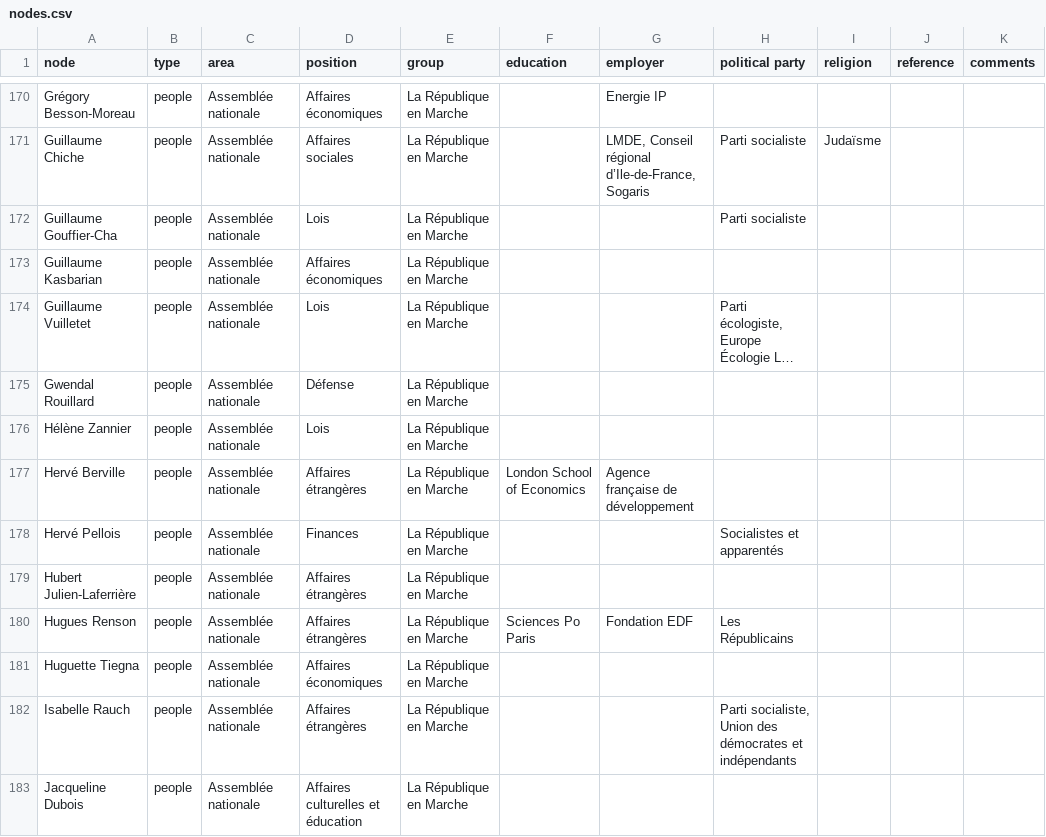
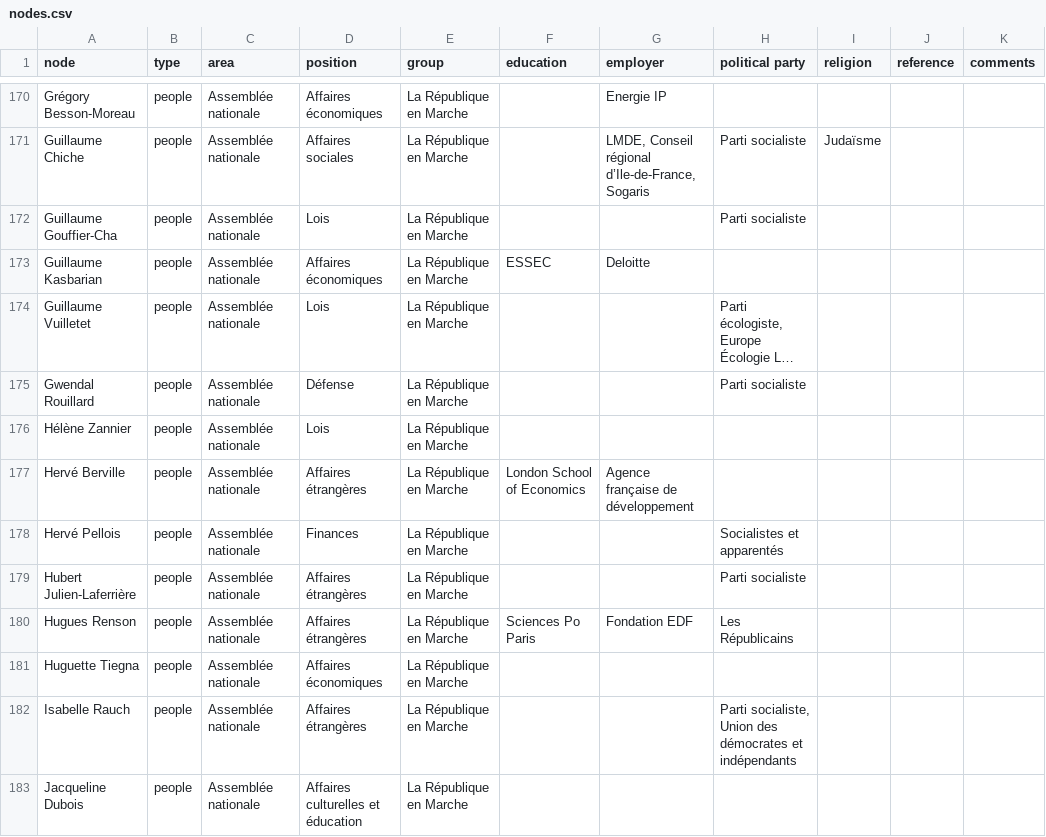
Before and after one commit to samuelgoujon/facta, a CSV file: data/nodes.csv, drawn as a sheet; only a part is shown, gaps mark what is left out; long unchanged cells end in …; the diff covers the shown part only; the diff names each change by its address in the sheet, - before the commit and + after, or states it on an @@ line.

```diff
--- a/data/nodes.csv
+++ b/data/nodes.csv
-F173 (education): (empty)
+F173 (education): ESSEC
-G173 (employer): (empty)
+G173 (employer): Deloitte
-H175 (political party): (empty)
+H175 (political party): Parti socialiste
-H179 (political party): (empty)
+H179 (political party): Parti socialiste
```
Also changed, not shown: 67 edited cells elsewhere in this file.
